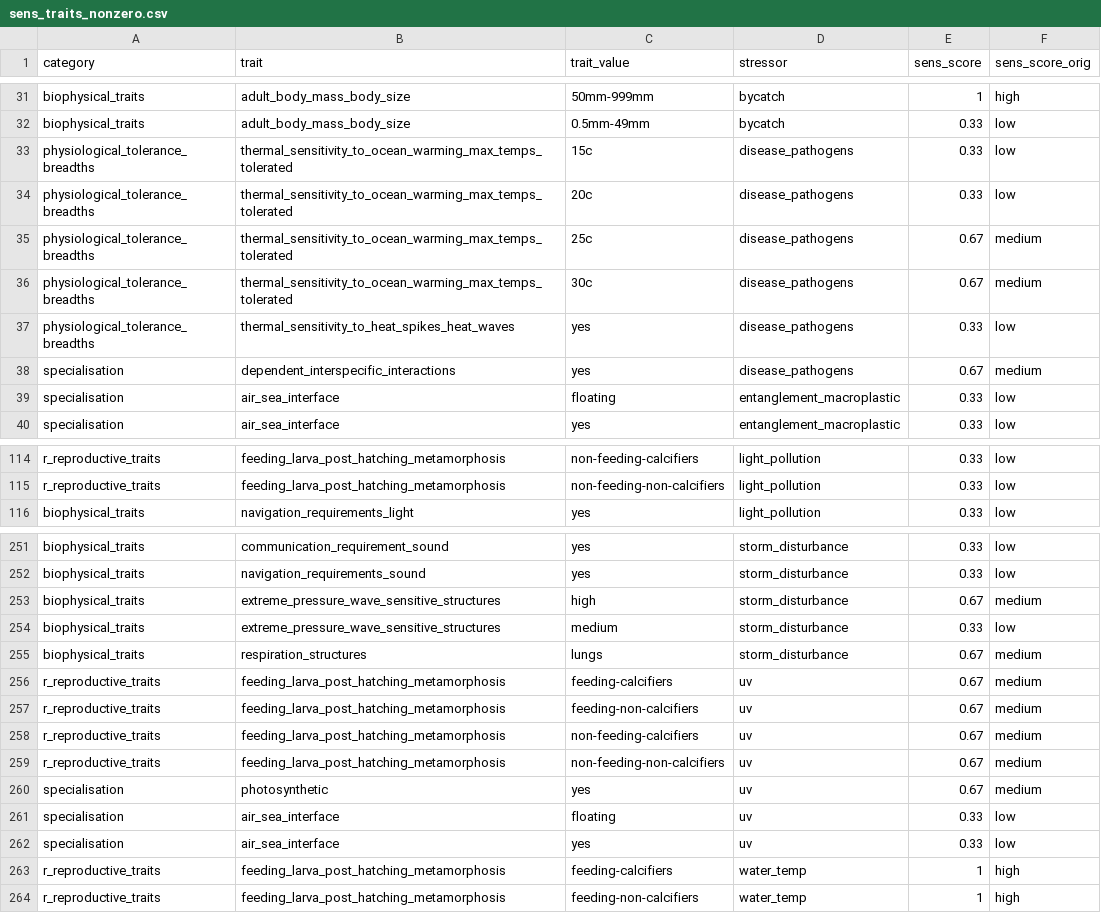
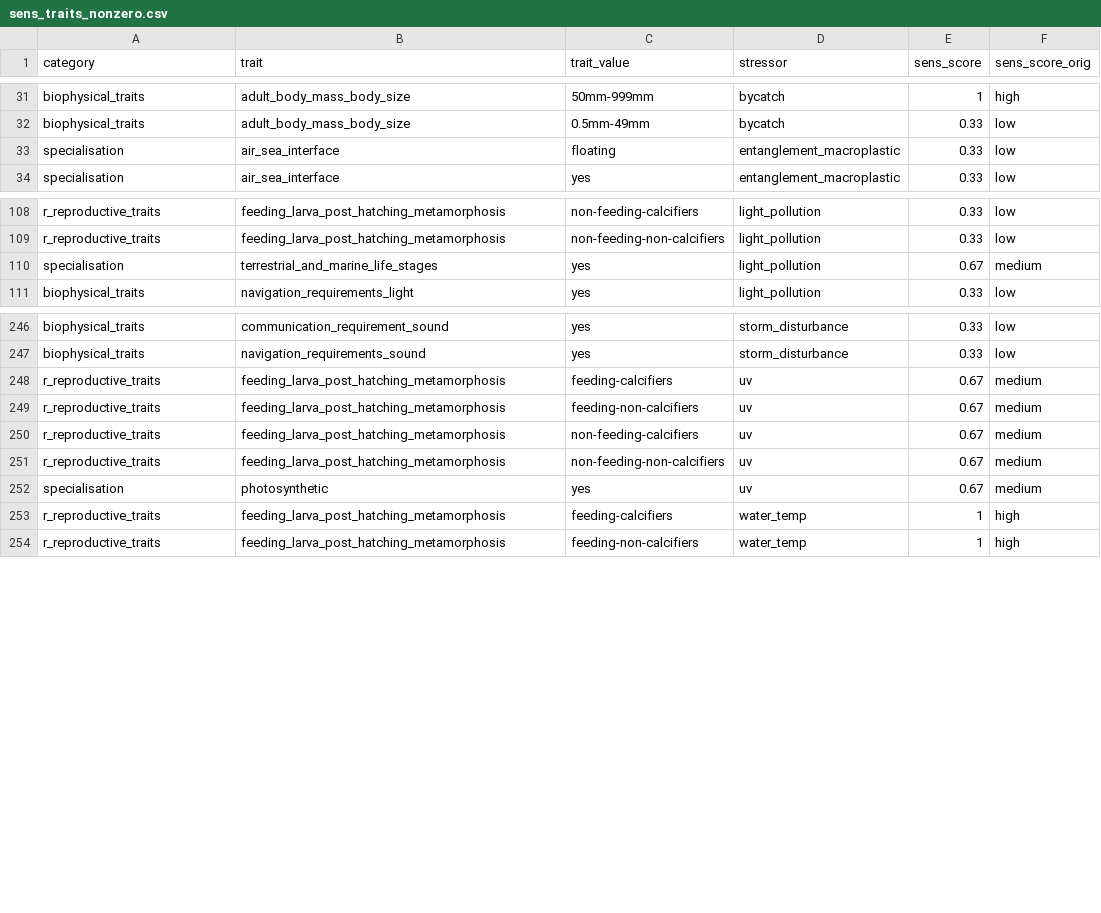
Before and after one commit to mapping-marine-spp-vuln/spp_vuln_framework, a CSV file: sens_traits_nonzero.csv, drawn as a sheet; only a part is shown, gaps mark what is left out; removed rows and columns are numbered as before the commit, all else as after; the diff names each change by its address in the sheet, - before the commit and + after, or states it on an @@ line.

```diff
--- a/sens_traits_nonzero.csv
+++ b/sens_traits_nonzero.csv
-row 33: physiological_tolerance_breadths | thermal_sensitivity_to_ocean_warming_max_temps_tolerated | 15c | disease_pathogens | 0.33 | low
-row 34: physiological_tolerance_breadths | thermal_sensitivity_to_ocean_warming_max_temps_tolerated | 20c | disease_pathogens | 0.33 | low
-row 35: physiological_tolerance_breadths | thermal_sensitivity_to_ocean_warming_max_temps_tolerated | 25c | disease_pathogens | 0.67 | medium
-row 36: physiological_tolerance_breadths | thermal_sensitivity_to_ocean_warming_max_temps_tolerated | 30c | disease_pathogens | 0.67 | medium
-row 37: physiological_tolerance_breadths | thermal_sensitivity_to_heat_spikes_heat_waves | yes | disease_pathogens | 0.33 | low
-row 38: specialisation | dependent_interspecific_interactions | yes | disease_pathogens | 0.67 | medium
+row 110: specialisation | terrestrial_and_marine_life_stages | yes | light_pollution | 0.67 | medium
-row 253: biophysical_traits | extreme_pressure_wave_sensitive_structures | high | storm_disturbance | 0.67 | medium
-row 254: biophysical_traits | extreme_pressure_wave_sensitive_structures | medium | storm_disturbance | 0.33 | low
-row 255: biophysical_traits | respiration_structures | lungs | storm_disturbance | 0.67 | medium
-row 261: specialisation | air_sea_interface | floating | uv | 0.33 | low
-row 262: specialisation | air_sea_interface | yes | uv | 0.33 | low
```
Also changed, not shown: _raw_data/spp_trait_csvs/spp_traits_elasmobranchs.csv, _raw_data/spp_trait_csvs/spp_traits_molluscs.csv, 49 other files.
